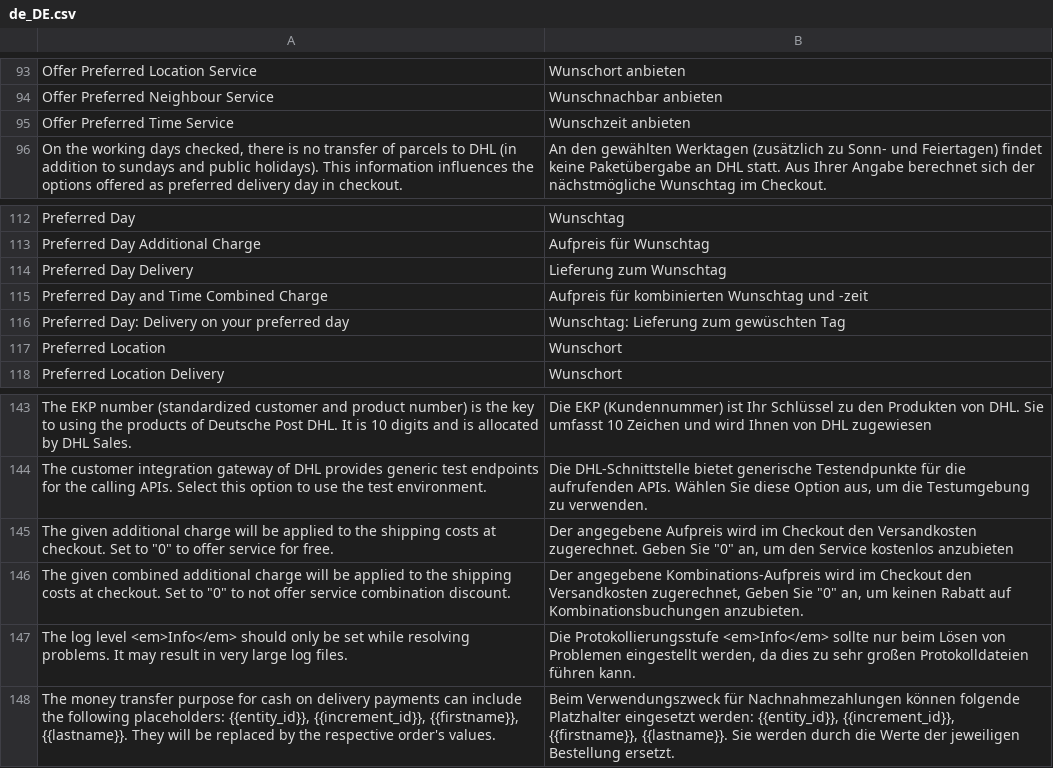
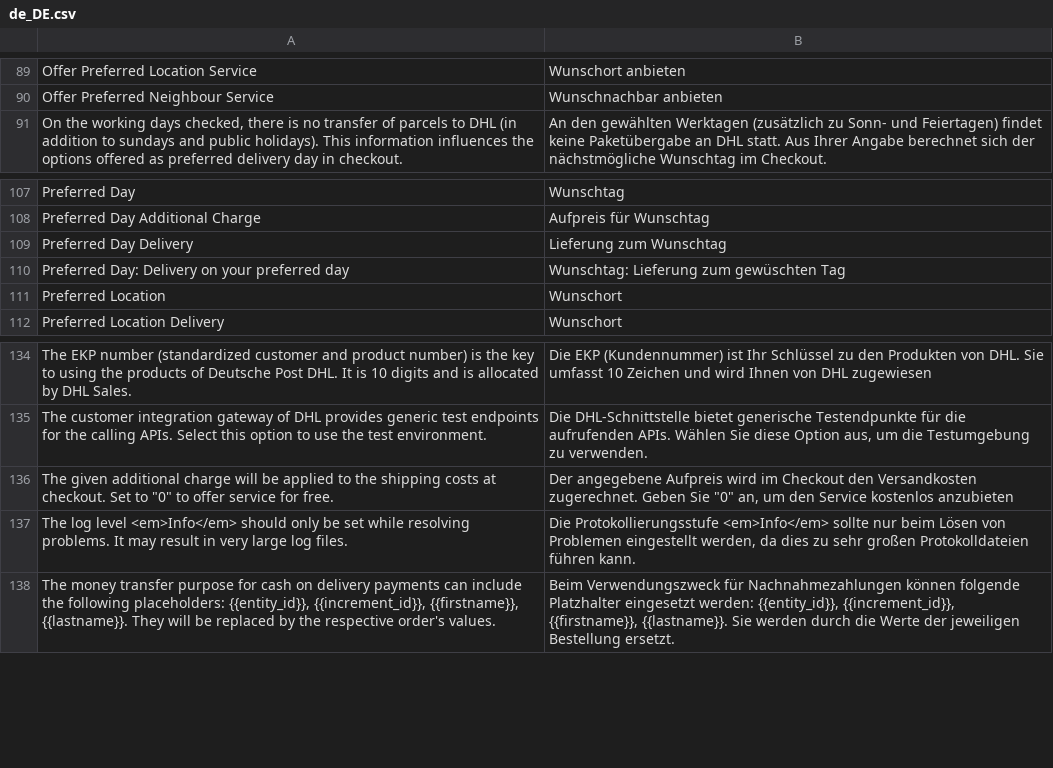
Before and after one commit to netresearch/dhl-module-carrier-paket, a CSV file: i18n/de_DE.csv, drawn as a sheet; only a part is shown, gaps mark what is left out; the diff covers the shown part only; the diff names each change by its address in the sheet, - before the commit and + after, or states it on an @@ line.

Commit message:
DHLGW-809: remove preferred time service

```diff
--- a/i18n/de_DE.csv
+++ b/i18n/de_DE.csv
-row 95: Offer Preferred Time Service | Wunschzeit anbieten
-row 115: Preferred Day and Time Combined Charge | Aufpreis für kombinierten Wunschtag und -zeit
-row 146: The given combined additional charge will be applied to the shipping costs at checkout. Set to "0" to not offer service combination discount. | Der angegebene Kombinations-Aufpreis wird im Checkout den Versandkosten zugerechnet, Geben Sie "0" an, um keinen Rabatt auf Kombinationsbuchungen anzubieten.
```
Also changed, not shown: 7 removed rows elsewhere in this file, i18n/en_US.csv, 19 other files.
